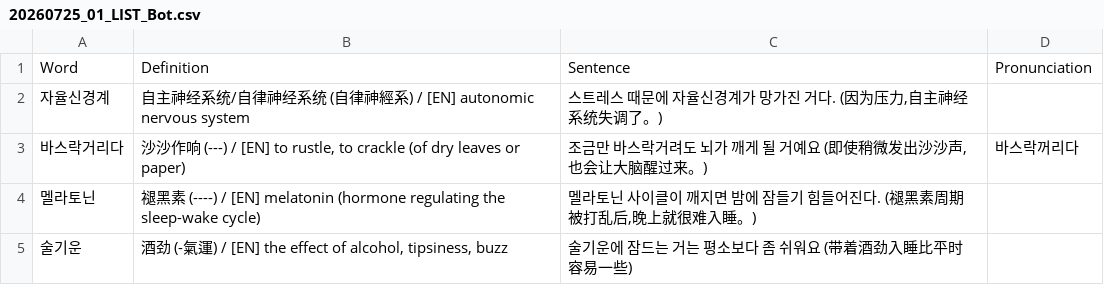
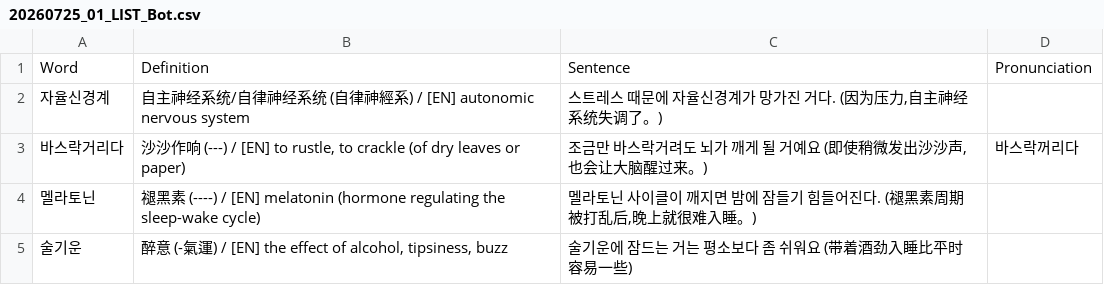
Before and after one commit to sinhong96/Korean-FlashCard-Web, a CSV file: vocablist_csv/20260725_01_LIST_Bot.csv, drawn as a sheet.

Commit message:
Bot: set 술기운 中文 to 醉意

```diff
--- a/vocablist_csv/20260725_01_LIST_Bot.csv
+++ b/vocablist_csv/20260725_01_LIST_Bot.csv
@@ -4,2 +4,2 @@ Word,Definition,Sentence,Pronunciation
 멜라토닌,褪黑素 (----) / [EN] melatonin (hormone regulating the sleep-wake cycle),"멜라토닌 사이클이 깨지면 밤에 잠들기 힘들어진다. (褪黑素周期被打乱后,晚上就很难入睡。)",
-술기운,"酒劲 (-氣運) / [EN] the effect of alcohol, tipsiness, buzz",술기운에 잠드는 거는 평소보다 좀 쉬워요 (带着酒劲入睡比平时容易一些),
+술기운,"醉意 (-氣運) / [EN] the effect of alcohol, tipsiness, buzz",술기운에 잠드는 거는 평소보다 좀 쉬워요 (带着酒劲入睡比平时容易一些),
```
